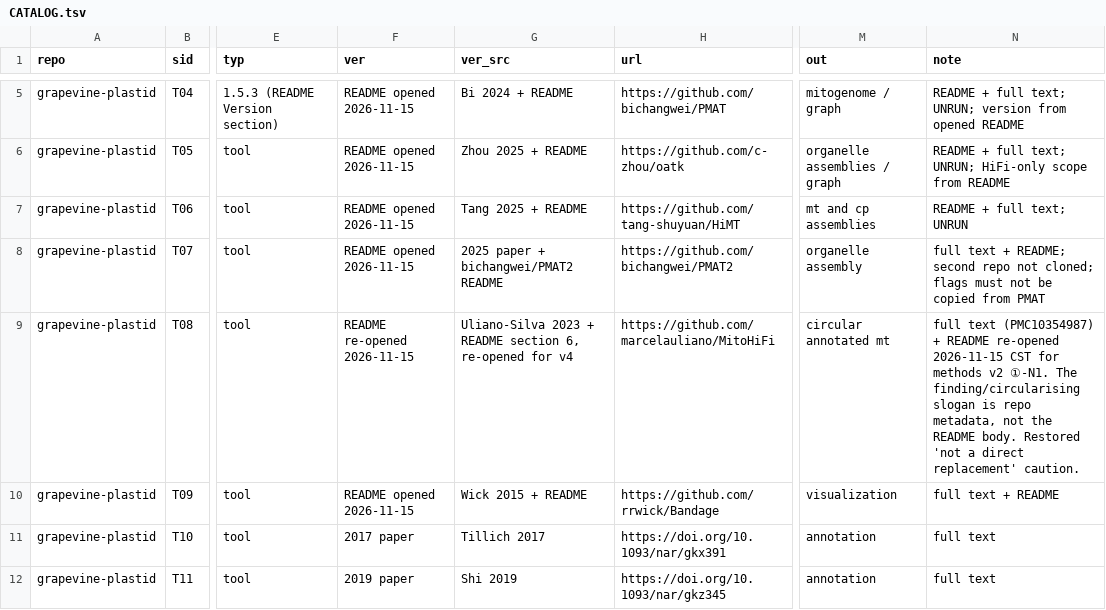
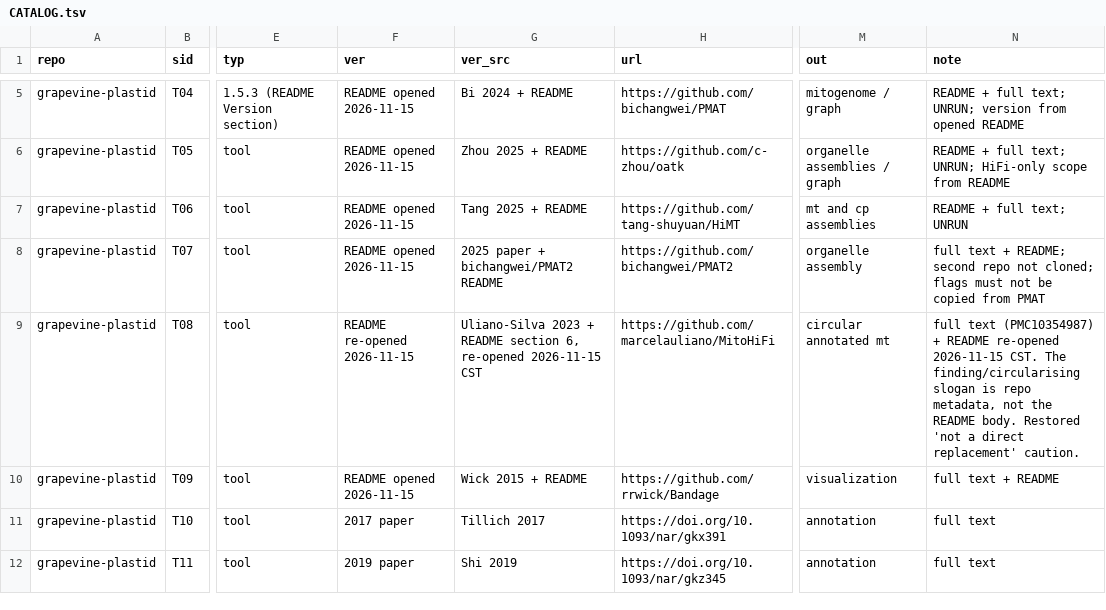
Before and after one commit to Xuzhen-Li/grapevine-plastid, a TSV file: catalog/CATALOG.tsv, drawn as a sheet; only a part is shown, gaps mark what is left out; the diff covers the shown part only; the diff names each change by its address in the sheet, - before the commit and + after, or states it on an @@ line.

```diff
--- a/catalog/CATALOG.tsv
+++ b/catalog/CATALOG.tsv
-G9 (ver_src): …6, re-opened for v4
+G9 (ver_src): …6, re-opened 2026-11-15 CST
-N9 (note): …re-opened 2026-11-15 CST for methods v2 ①-N1. The finding/circularising…
+N9 (note): …re-opened 2026-11-15 CST. The finding/circularising…
```
Also changed, not shown: 11 edited cells elsewhere in this file, DOI_CHECKS.ADDENDUM_01.tsv, DOI_CHECKS.tsv, 27 other files.
